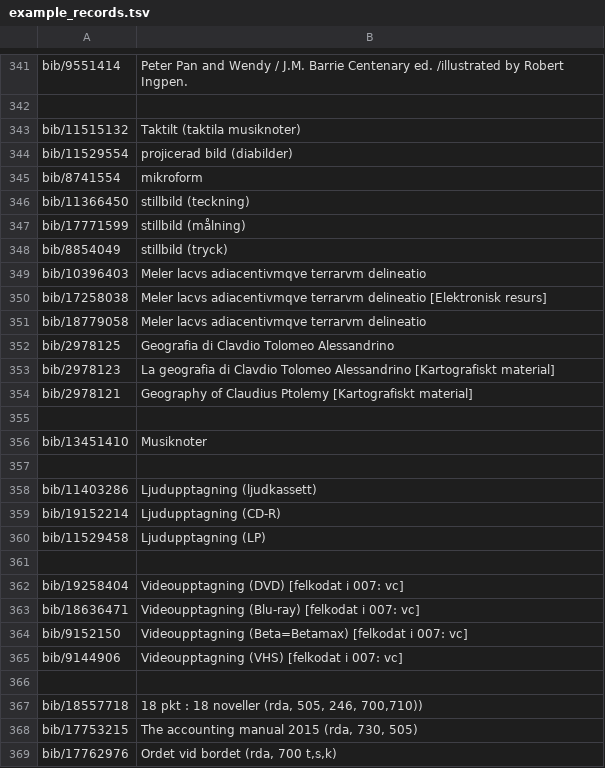
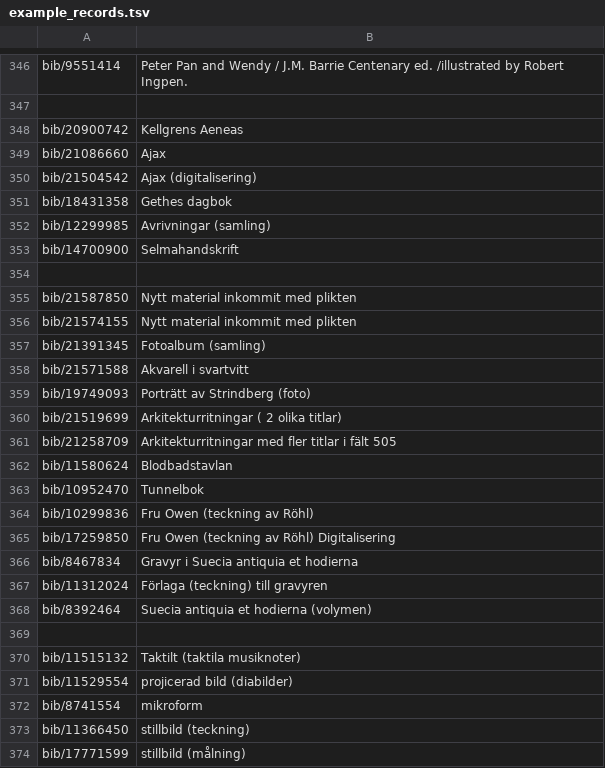
Before and after one commit to libris/librisxl, a TSV file: librisxl-tools/scripts/example_records.tsv, drawn as a sheet; only a part is shown, gaps mark what is left out; the shorter side is filled out with more unchanged rows; the diff covers the shown part only.

Commit message:
Examplerecords more is more

```diff
--- a/librisxl-tools/scripts/example_records.tsv
+++ b/librisxl-tools/scripts/example_records.tsv
@@ -342,2 +347,24 @@ bib/9551414	Peter Pan and Wendy / J.M. Barrie Centenary ed. /illustrated by Robe
 
+bib/20900742	Kellgrens Aeneas
+bib/21086660	Ajax
+bib/21504542	Ajax (digitalisering)
+bib/18431358	Gethes dagbok
+bib/12299985	Avrivningar (samling)
+bib/14700900	Selmahandskrift
+
+bib/21587850	Nytt material inkommit med plikten
+bib/21574155	Nytt material inkommit med plikten
+bib/21391345	Fotoalbum (samling)
+bib/21571588	Akvarell i svartvitt
+bib/19749093	Porträtt av Strindberg (foto)
+bib/21519699	Arkitekturritningar ( 2 olika titlar)
+bib/21258709	Arkitekturritningar med fler titlar i fält 505
+bib/11580624	Blodbadstavlan
+bib/10952470	Tunnelbok
+bib/10299836	Fru Owen (teckning av Röhl)
+bib/17259850	Fru Owen (teckning av Röhl) Digitalisering
+bib/8467834	Gravyr  i Suecia antiquia et hodierna
+bib/11312024	Förlaga (teckning) till gravyren
+bib/8392464	Suecia antiquia et hodierna (volymen)
+
 bib/11515132	Taktilt (taktila musiknoter)
```
Also changed, not shown: 11 added rows elsewhere in this file.
